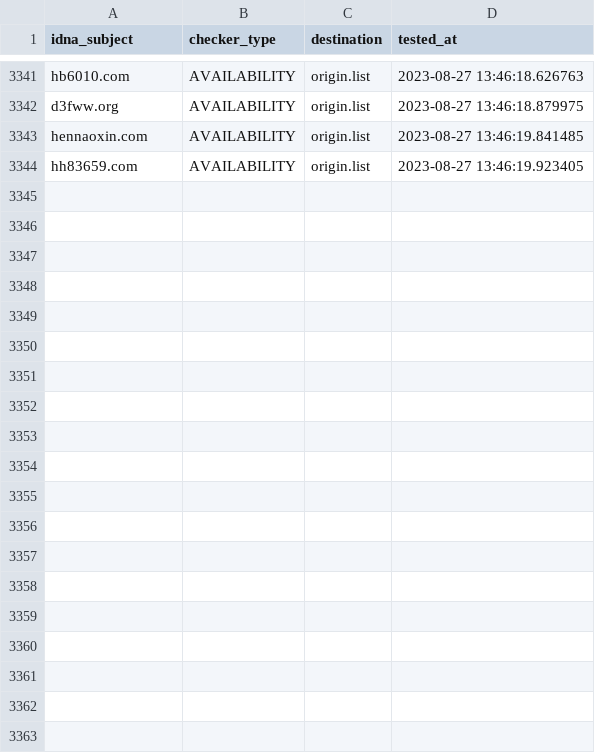
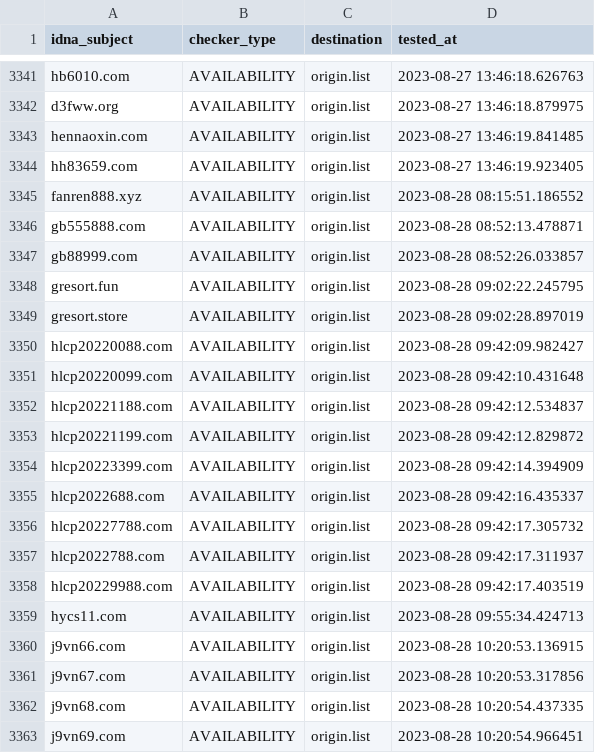
Before and after one commit to bigdargon/hostsVN-gambling-02-dead-hosts, a CSV file: .pyfunceble/inactive.csv, drawn as a sheet; only a part is shown, gaps mark what is left out; the diff covers the shown part only; the diff names each change by its address in the sheet, - before the commit and + after, or states it on an @@ line.

```diff
--- a/.pyfunceble/inactive.csv
+++ b/.pyfunceble/inactive.csv
+row 3345: fanren888.xyz | AVAILABILITY | origin.list | 2023-08-28 08:15:51.186552
+row 3346: gb555888.com | AVAILABILITY | origin.list | 2023-08-28 08:52:13.478871
+row 3347: gb88999.com | AVAILABILITY | origin.list | 2023-08-28 08:52:26.033857
+row 3348: gresort.fun | AVAILABILITY | origin.list | 2023-08-28 09:02:22.245795
+row 3349: gresort.store | AVAILABILITY | origin.list | 2023-08-28 09:02:28.897019
+row 3350: hlcp20220088.com | AVAILABILITY | origin.list | 2023-08-28 09:42:09.982427
+row 3351: hlcp20220099.com | AVAILABILITY | origin.list | 2023-08-28 09:42:10.431648
+row 3352: hlcp20221188.com | AVAILABILITY | origin.list | 2023-08-28 09:42:12.534837
+row 3353: hlcp20221199.com | AVAILABILITY | origin.list | 2023-08-28 09:42:12.829872
+row 3354: hlcp20223399.com | AVAILABILITY | origin.list | 2023-08-28 09:42:14.394909
+row 3355: hlcp2022688.com | AVAILABILITY | origin.list | 2023-08-28 09:42:16.435337
+row 3356: hlcp20227788.com | AVAILABILITY | origin.list | 2023-08-28 09:42:17.305732
+row 3357: hlcp2022788.com | AVAILABILITY | origin.list | 2023-08-28 09:42:17.311937
+row 3358: hlcp20229988.com | AVAILABILITY | origin.list | 2023-08-28 09:42:17.403519
+row 3359: hycs11.com | AVAILABILITY | origin.list | 2023-08-28 09:55:34.424713
+row 3360: j9vn66.com | AVAILABILITY | origin.list | 2023-08-28 10:20:53.136915
+row 3361: j9vn67.com | AVAILABILITY | origin.list | 2023-08-28 10:20:53.317856
+row 3362: j9vn68.com | AVAILABILITY | origin.list | 2023-08-28 10:20:54.437335
+row 3363: j9vn69.com | AVAILABILITY | origin.list | 2023-08-28 10:20:54.966451
```
Also changed, not shown: 12 added rows elsewhere in this file, 19 other files.
